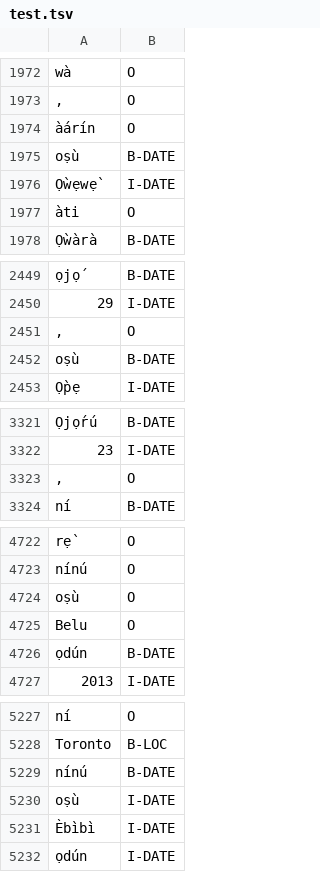
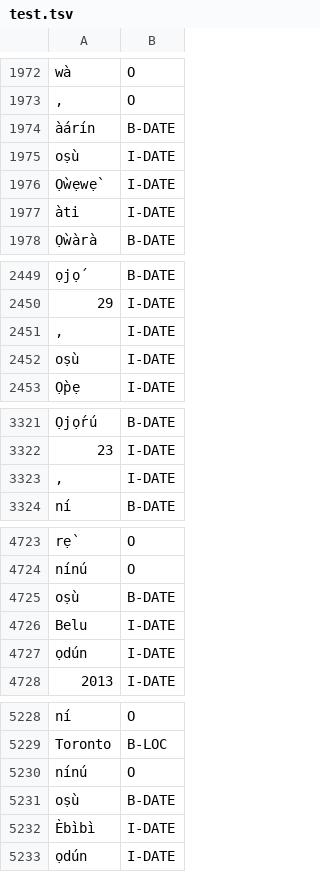
Before and after one commit to ajesujoba/YorubaTwi-Embedding, a TSV file: Yoruba/Yorùbá-NER/test.tsv, drawn as a sheet; only a part is shown, gaps mark what is left out; removed rows and columns are numbered as before the commit, all else as after; the diff covers the shown part only; the diff names each change by its address in the sheet, - before the commit and + after, or states it on an @@ line.

```diff
--- a/Yoruba/Yorùbá-NER/test.tsv
+++ b/Yoruba/Yorùbá-NER/test.tsv
-B1974: O
+B1974: B-DATE
@@ row 5230 moved to row 1975: oṣù @@
-B1977: O
+B1977: I-DATE
-row 2451: , | O
-row 2452: oṣù | B-DATE
+row 2451: , | I-DATE
+row 2452: oṣù | I-DATE
-row 3323: , | O
+row 3323: , | I-DATE
-B4725: O
+B4725: B-DATE
-B4726: O
+B4726: I-DATE
-row 4726: ọdún | B-DATE
+row 4727: ọdún | I-DATE
-B5230: B-DATE
+B5230: O
@@ row 1975 moved to row 5231: oṣù @@
```
Also changed, not shown: 1 added row elsewhere in this file, Yoruba/Yorùbá-NER/train.tsv, Yoruba/Yorùbá-NER/valid.tsv.
